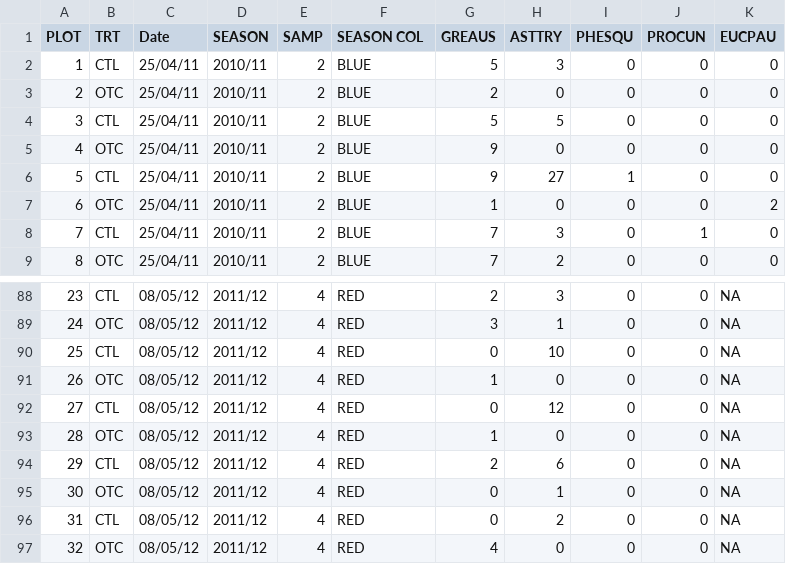
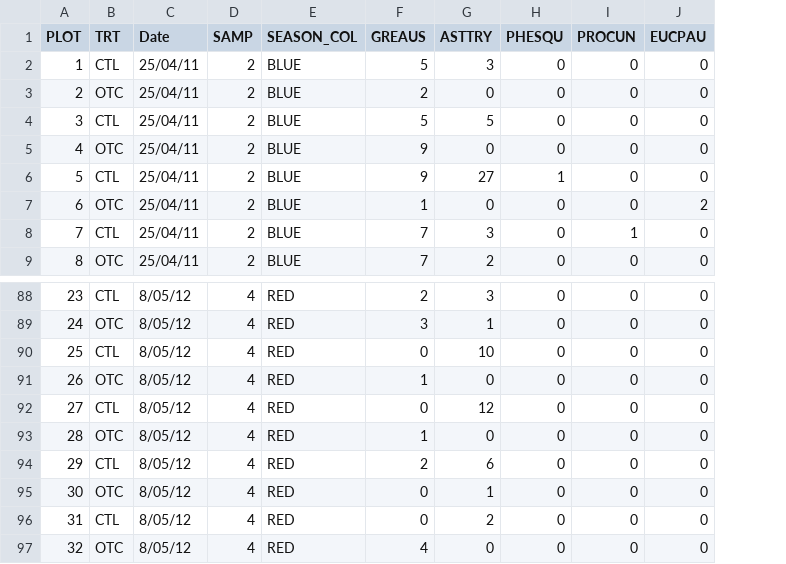
Before and after one commit to jscamac/Alpine_Shrub_Experiment, a CSV file: raw_data/shrub_recruitment.csv, drawn as a sheet; only a part is shown, gaps mark what is left out; removed rows and columns are numbered as before the commit, all else as after; the diff covers the shown part only; the diff names each change by its address in the sheet, - before the commit and + after, or states it on an @@ line.

```diff
--- a/raw_data/shrub_recruitment.csv
+++ b/raw_data/shrub_recruitment.csv
-column D (SEASON), rows 2-9: all 2010/11; rows 88-97: all 2011/12
-E1: SEASON COL
+E1: SEASON_COL
-C88:C97 (Date): 08/05/12
+C88:C97 (Date): 8/05/12
-J88:J97 (EUCPAU): NA
+J88:J97 (EUCPAU): 0
```
Also changed, not shown: 108 edited cells elsewhere in this file.
